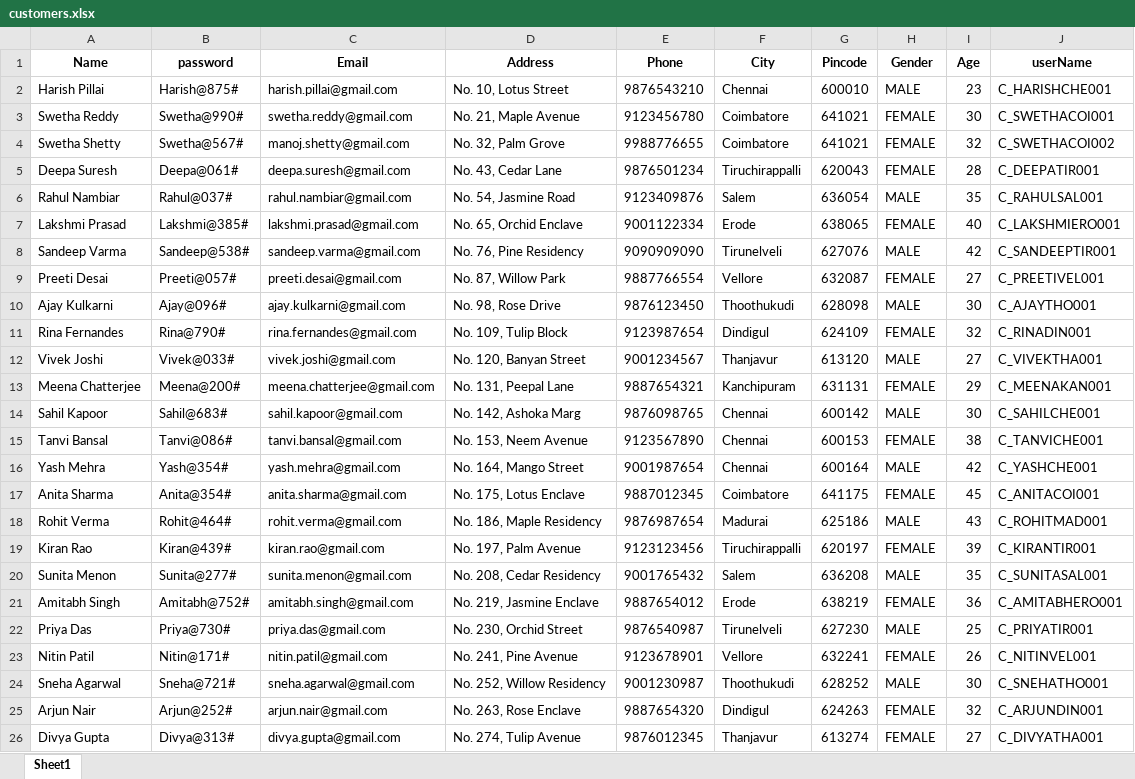
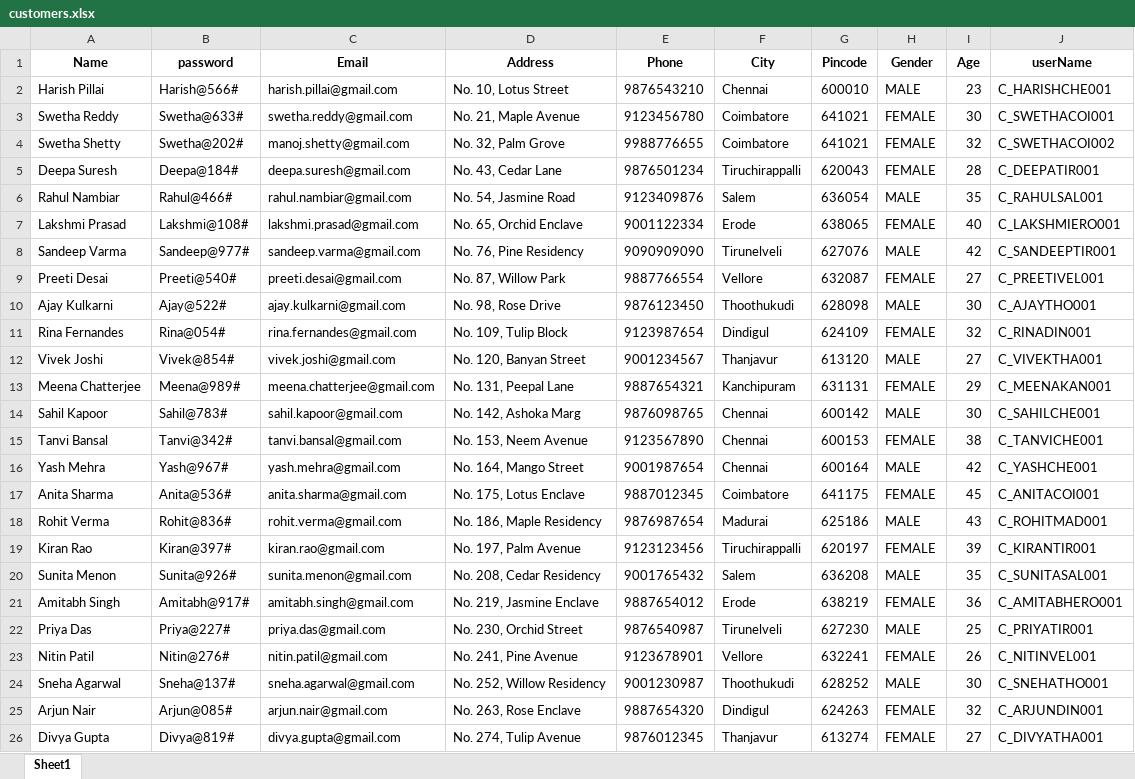
Before and after one commit to Hyperstrom/Velocity-Vehicles_DB, an Excel workbook: data/customers.xlsx, sheet Sheet1, drawn as a sheet; values as stored, in another font and other column widths than the file's, no borders; the diff names each change by its address in the sheet, - before the commit and + after, or states it on an @@ line.

```diff
--- a/data/customers.xlsx (sheet Sheet1)
+++ b/data/customers.xlsx (sheet Sheet1)
-B2 (password): Harish@875#
+B2 (password): Harish@566#
-B3 (password): Swetha@990#
+B3 (password): Swetha@633#
-B4 (password): Swetha@567#
+B4 (password): Swetha@202#
-B5 (password): Deepa@061#
+B5 (password): Deepa@184#
-B6 (password): Rahul@037#
+B6 (password): Rahul@466#
-B7 (password): Lakshmi@385#
+B7 (password): Lakshmi@108#
-B8 (password): Sandeep@538#
+B8 (password): Sandeep@977#
-B9 (password): Preeti@057#
+B9 (password): Preeti@540#
-B10 (password): Ajay@096#
+B10 (password): Ajay@522#
-B11 (password): Rina@790#
+B11 (password): Rina@054#
-B12 (password): Vivek@033#
+B12 (password): Vivek@854#
-B13 (password): Meena@200#
+B13 (password): Meena@989#
-B14 (password): Sahil@683#
+B14 (password): Sahil@783#
-B15 (password): Tanvi@086#
+B15 (password): Tanvi@342#
-B16 (password): Yash@354#
+B16 (password): Yash@967#
-B17 (password): Anita@354#
+B17 (password): Anita@536#
-B18 (password): Rohit@464#
+B18 (password): Rohit@836#
-B19 (password): Kiran@439#
+B19 (password): Kiran@397#
-B20 (password): Sunita@277#
+B20 (password): Sunita@926#
-B21 (password): Amitabh@752#
+B21 (password): Amitabh@917#
-B22 (password): Priya@730#
+B22 (password): Priya@227#
-B23 (password): Nitin@171#
+B23 (password): Nitin@276#
-B24 (password): Sneha@721#
+B24 (password): Sneha@137#
-B25 (password): Arjun@252#
+B25 (password): Arjun@085#
-B26 (password): Divya@313#
+B26 (password): Divya@819#
```
Also changed, not shown: data/car_brands.xlsx, data/cars.xlsx, 7 other files.
